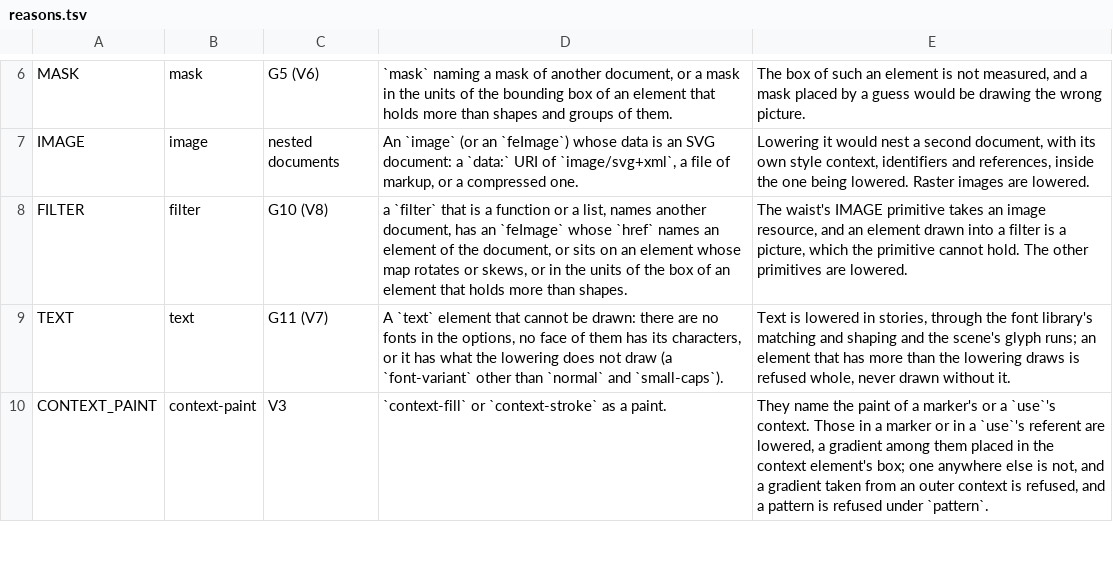
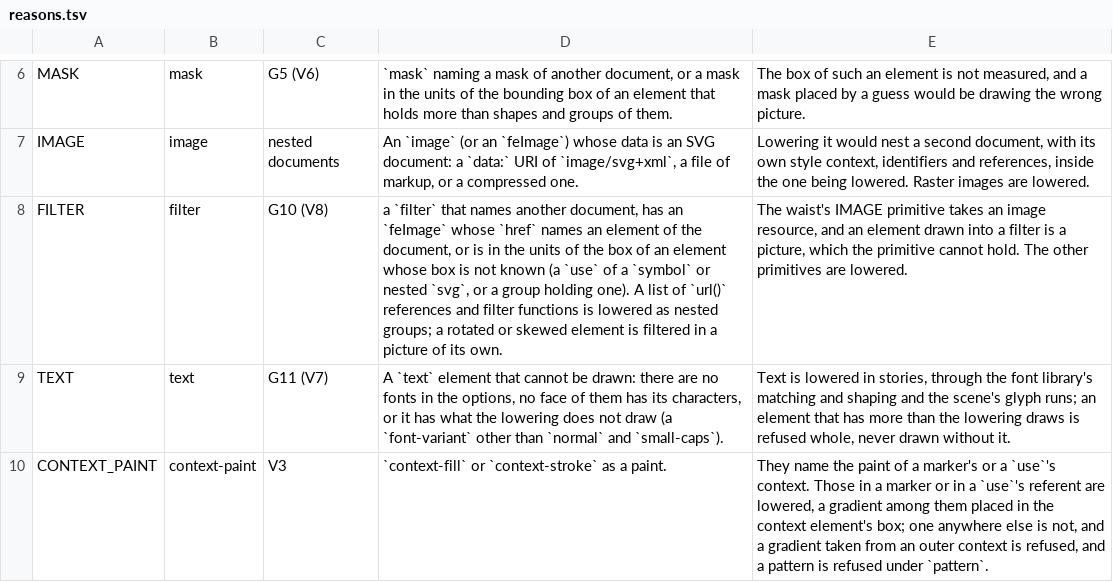
Before and after one commit to Ghoti-io/vector, a TSV file: tools/lower/reasons.tsv, drawn as a sheet; only a part is shown, gaps mark what is left out.

Commit message:
Lower a filter list as nested groups and give a use the box of what it draws
A list of url() references and filter functions was refused whole, and a filter in the units of the box on a use (or on a group holding one) found an empty box and drew nothing. A list is now one group per step, the first innermost, with the opacity on the outermost; a use has the box of its referent's instance moved by x, y and its transform (design X6). Two new FAILS rows record the readings that differ for an invalid or repeated url in a list. Tests, goldens, the example and planted defects (X6, FL) follow; conformance is 1,458 of 1,679.

```diff
--- a/tools/lower/reasons.tsv
+++ b/tools/lower/reasons.tsv
@@ -7,3 +7,3 @@ MASK	mask	G5 (V6)	`mask` naming a mask of another document, or a mask in the uni
 IMAGE	image	nested documents	An `image` (or an `feImage`) whose data is an SVG document: a `data:` URI of `image/svg+xml`, a file of markup, or a compressed one.	Lowering it would nest a second document, with its own style context, identifiers and references, inside the one being lowered. Raster images are lowered.
-FILTER	filter	G10 (V8)	a `filter` that is a function or a list, names another document, has an `feImage` whose `href` names an element of the document, or sits on an element whose map rotates or skews, or in the units of the box of an element that holds more than shapes.	The waist's IMAGE primitive takes an image resource, and an element drawn into a filter is a picture, which the primitive cannot hold. The other primitives are lowered.
+FILTER	filter	G10 (V8)	a `filter` that names another document, has an `feImage` whose `href` names an element of the document, or is in the units of the box of an element whose box is not known (a `use` of a `symbol` or nested `svg`, or a group holding one). A list of `url()` references and filter functions is lowered as nested groups; a rotated or skewed element is filtered in a picture of its own.	The waist's IMAGE primitive takes an image resource, and an element drawn into a filter is a picture, which the primitive cannot hold. The other primitives are lowered.
 TEXT	text	G11 (V7)	A `text` element that cannot be drawn: there are no fonts in the options, no face of them has its characters, or it has what the lowering does not draw (a `font-variant` other than `normal` and `small-caps`).	Text is lowered in stories, through the font library's matching and shaping and the scene's glyph runs; an element that has more than the lowering draws is refused whole, never drawn without it.
```
Also changed, not shown: 34 other files.
